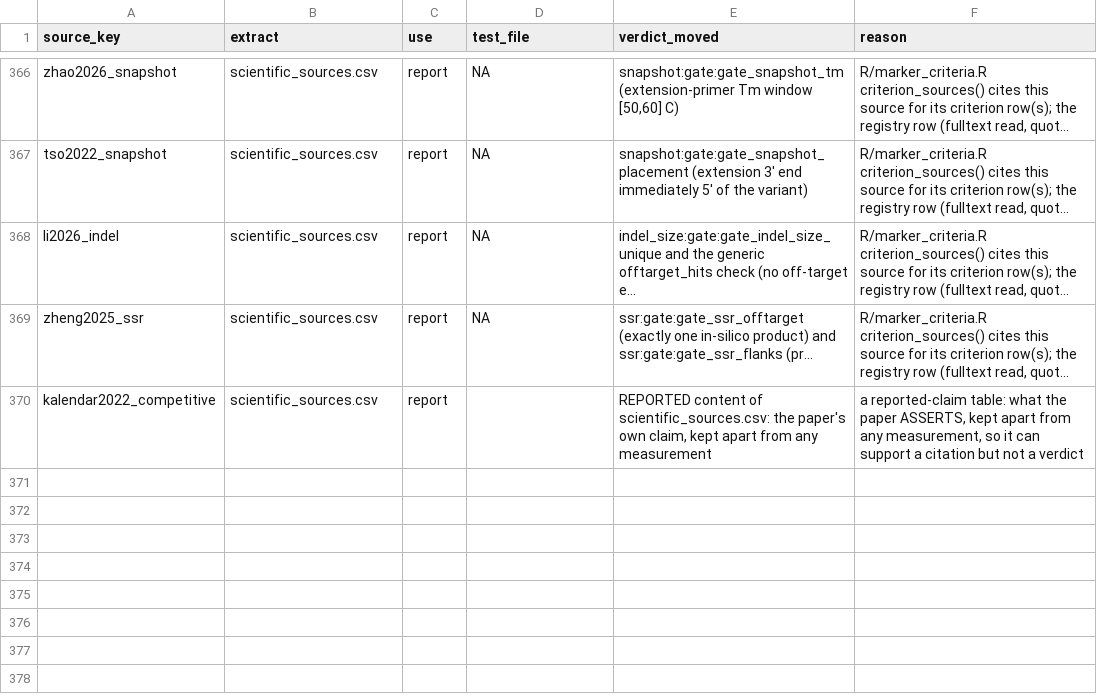
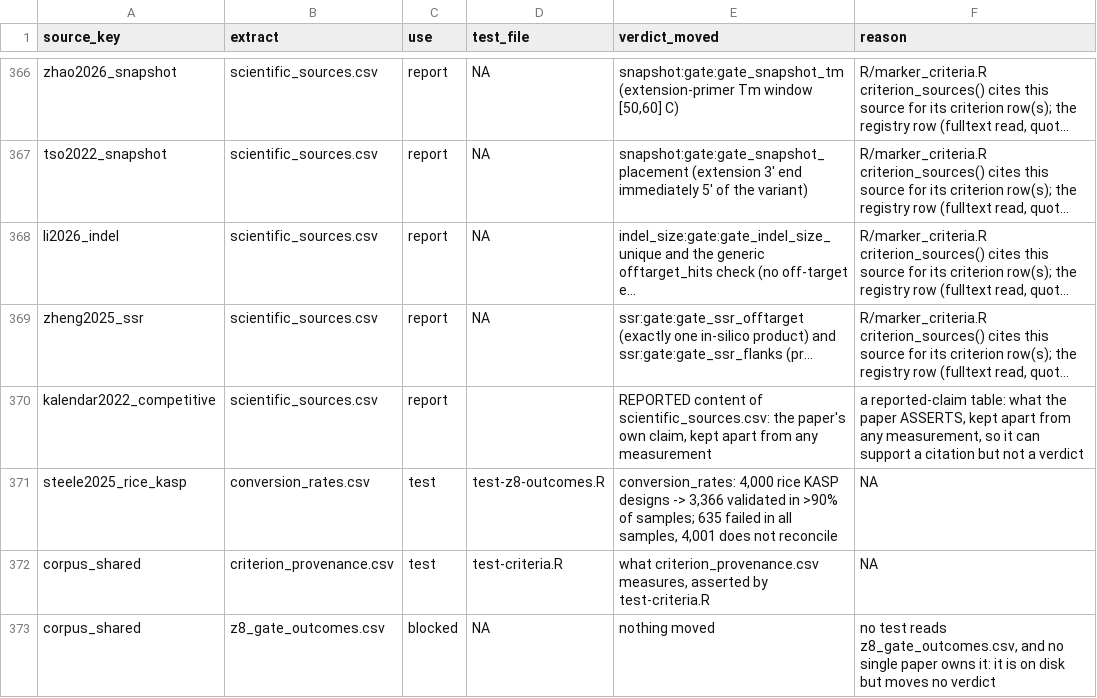
Before and after one commit to Stathmin/tidymarkers, a CSV file: inst/extdata/science_ledger.csv, drawn as a sheet; only a part is shown, gaps mark what is left out; long unchanged cells end in ….

```diff
--- a/inst/extdata/science_ledger.csv
+++ b/inst/extdata/science_ledger.csv
@@ -370 +370,4 @@
 "kalendar2022_competitive","scientific_sources.csv","report","","REPORTED content of scientific_sources.csv: the paper's own claim, kept apart from any measurement","a reported-claim table: what the paper ASSERTS, kept apart from any measurement, so it can support a citation but not a verdict"
+"steele2025_rice_kasp","conversion_rates.csv","test","test-z8-outcomes.R","conversion_rates: 4,000 rice KASP designs -> 3,366 validated in >90% of samples; 635 failed in all samples, 4,001 does not reconcile",NA
+"corpus_shared","criterion_provenance.csv","test","test-criteria.R","what criterion_provenance.csv measures, asserted by test-criteria.R",NA
+"corpus_shared","z8_gate_outcomes.csv","blocked",NA,"nothing moved","no test reads z8_gate_outcomes.csv, and no single paper owns it: it is on disk but moves no verdict"
```
Also changed, not shown: inst/extdata/conversion_rates.csv, inst/extdata/scientific_sources.csv, 5 other files.
